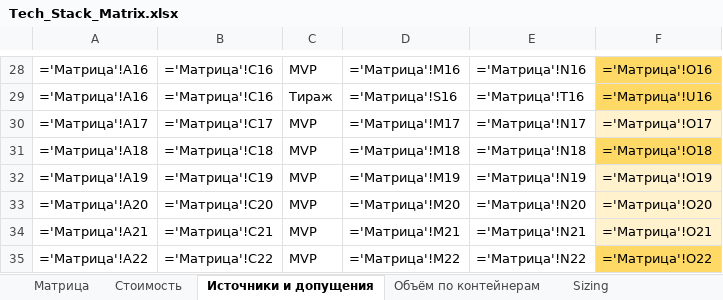
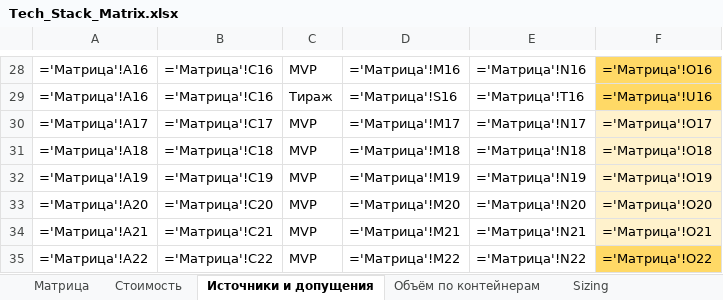
Before and after one commit to barinoff1989/vodokanal-assistant, an Excel workbook: AI_docs/Tech_Stack_Matrix.xlsx, sheet Источники и допущения, drawn as a sheet; only a part is shown, gaps mark what is left out; values as stored, in another font and other column widths than the file's, no borders; formulas without a stored value are shown as written; the diff names each change by its address in the sheet, - before the commit and + after, or states it on an @@ line.

```diff
--- a/AI_docs/Tech_Stack_Matrix.xlsx (sheet Источники и допущения)
+++ b/AI_docs/Tech_Stack_Matrix.xlsx (sheet Источники и допущения)
-F31 fill: #FFD966
+F31 fill: #FFF2CC
```
Also changed, not shown: sheet Стоимость, sheet Матрица, sheet Sizing, 7 other files.
